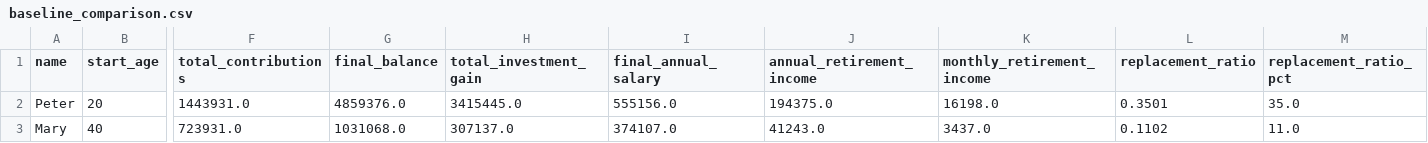
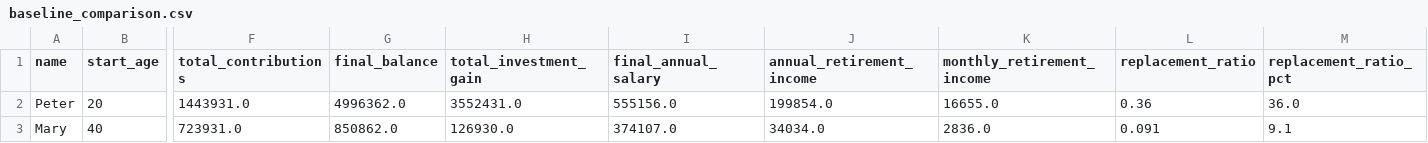
Before and after one commit to AnnieYangQY/ama1d03-project, a CSV file: case3/output/baseline_comparison.csv, drawn as a sheet; only a part is shown, gaps mark what is left out; the diff names each change by its address in the sheet, - before the commit and + after, or states it on an @@ line.

```diff
--- a/case3/output/baseline_comparison.csv
+++ b/case3/output/baseline_comparison.csv
-G2 (final_balance): 4859376.0
+G2 (final_balance): 4996362.0
-H2 (total_investment_gain): 3415445.0
+H2 (total_investment_gain): 3552431.0
-J2 (annual_retirement_income): 194375.0
+J2 (annual_retirement_income): 199854.0
-K2 (monthly_retirement_income): 16198.0
+K2 (monthly_retirement_income): 16655.0
-L2 (replacement_ratio): 0.3501
+L2 (replacement_ratio): 0.36
-M2 (replacement_ratio_pct): 35.0
+M2 (replacement_ratio_pct): 36.0
-G3 (final_balance): 1031068.0
+G3 (final_balance): 850862.0
-H3 (total_investment_gain): 307137.0
+H3 (total_investment_gain): 126930.0
-J3 (annual_retirement_income): 41243.0
+J3 (annual_retirement_income): 34034.0
-K3 (monthly_retirement_income): 3437.0
+K3 (monthly_retirement_income): 2836.0
-L3 (replacement_ratio): 0.1102
+L3 (replacement_ratio): 0.091
-M3 (replacement_ratio_pct): 11.0
+M3 (replacement_ratio_pct): 9.1
```
Also changed, not shown: case3/data/global_monthly_returns.csv, case3/data/hong_kong_monthly_returns.csv, 22 other files.
